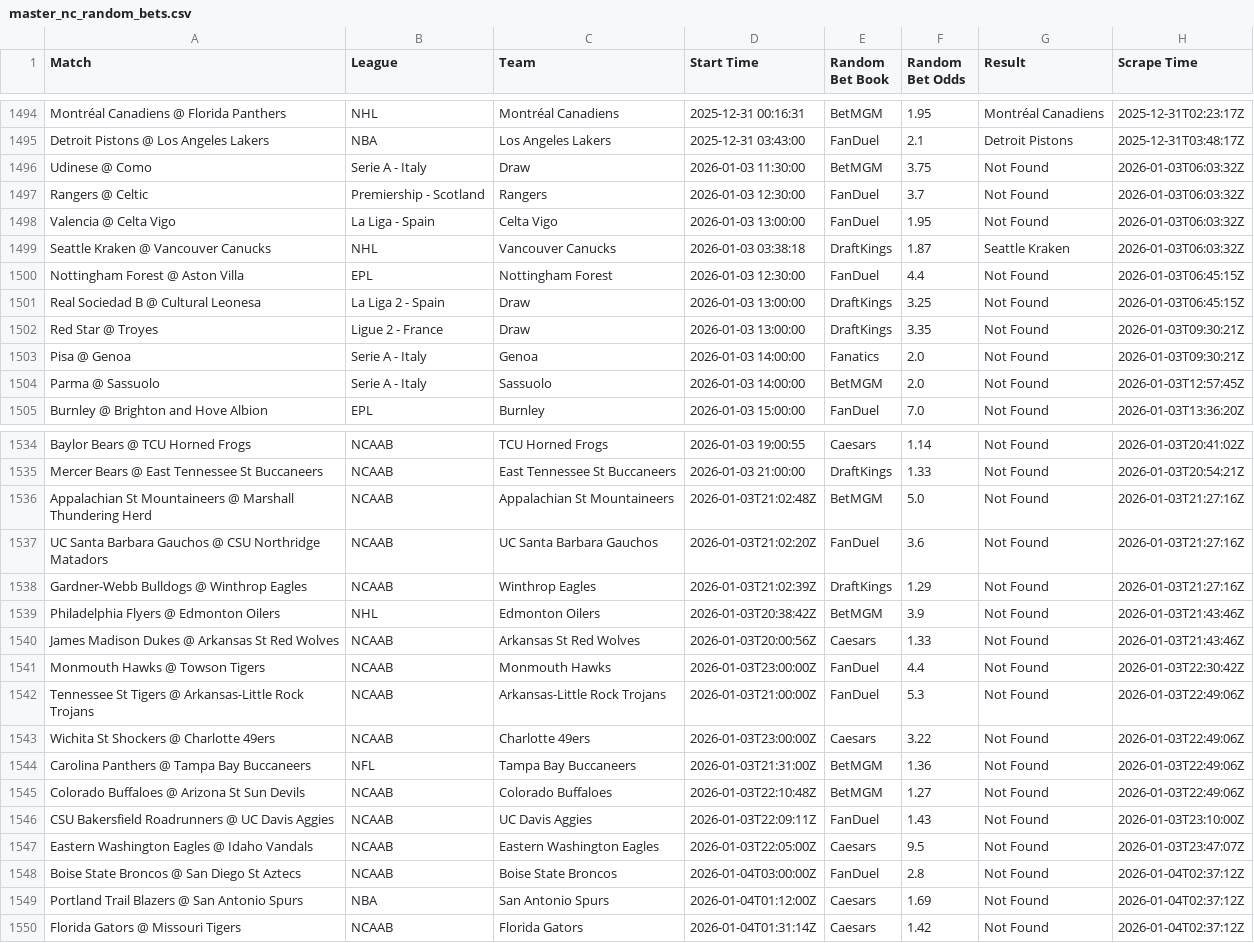
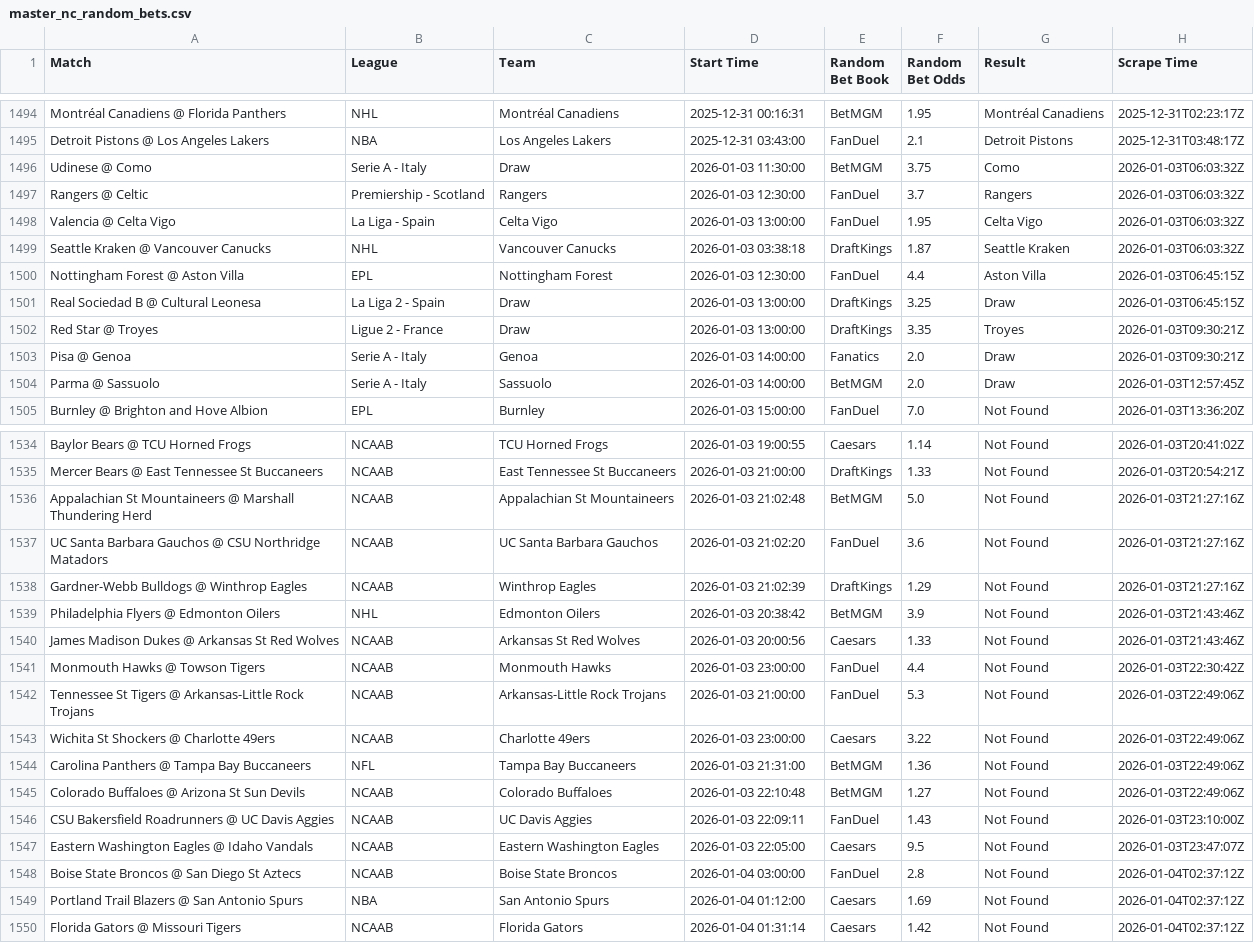
Before and after one commit to aqsmith02/paper-betting-tracker, a CSV file: data/master_nc_random_bets.csv, drawn as a sheet; only a part is shown, gaps mark what is left out; the diff names each change by its address in the sheet, - before the commit and + after, or states it on an @@ line.

```diff
--- a/data/master_nc_random_bets.csv
+++ b/data/master_nc_random_bets.csv
-G1496 (Result): Not Found
+G1496 (Result): Como
-G1497 (Result): Not Found
+G1497 (Result): Rangers
-G1498 (Result): Not Found
+G1498 (Result): Celta Vigo
-G1500 (Result): Not Found
+G1500 (Result): Aston Villa
-G1501 (Result): Not Found
+G1501 (Result): Draw
-G1502 (Result): Not Found
+G1502 (Result): Troyes
-G1503:G1504 (Result): Not Found
+G1503:G1504 (Result): Draw
-D1536 (Start Time): 2026-01-03T21:02:48Z
+D1536 (Start Time): 2026-01-03 21:02:48
-D1537 (Start Time): 2026-01-03T21:02:20Z
+D1537 (Start Time): 2026-01-03 21:02:20
-D1538 (Start Time): 2026-01-03T21:02:39Z
+D1538 (Start Time): 2026-01-03 21:02:39
-D1539 (Start Time): 2026-01-03T20:38:42Z
+D1539 (Start Time): 2026-01-03 20:38:42
-D1540 (Start Time): 2026-01-03T20:00:56Z
+D1540 (Start Time): 2026-01-03 20:00:56
-D1541 (Start Time): 2026-01-03T23:00:00Z
+D1541 (Start Time): 2026-01-03 23:00:00
-D1542 (Start Time): 2026-01-03T21:00:00Z
+D1542 (Start Time): 2026-01-03 21:00:00
-D1543 (Start Time): 2026-01-03T23:00:00Z
+D1543 (Start Time): 2026-01-03 23:00:00
-D1544 (Start Time): 2026-01-03T21:31:00Z
+D1544 (Start Time): 2026-01-03 21:31:00
-D1545 (Start Time): 2026-01-03T22:10:48Z
+D1545 (Start Time): 2026-01-03 22:10:48
-D1546 (Start Time): 2026-01-03T22:09:11Z
+D1546 (Start Time): 2026-01-03 22:09:11
-D1547 (Start Time): 2026-01-03T22:05:00Z
+D1547 (Start Time): 2026-01-03 22:05:00
-D1548 (Start Time): 2026-01-04T03:00:00Z
+D1548 (Start Time): 2026-01-04 03:00:00
-D1549 (Start Time): 2026-01-04T01:12:00Z
+D1549 (Start Time): 2026-01-04 01:12:00
-D1550 (Start Time): 2026-01-04T01:31:14Z
+D1550 (Start Time): 2026-01-04 01:31:14
```
Also changed, not shown: data/master_nc_avg_bets.csv, data/master_nc_avg_full.csv, 3 other files.
